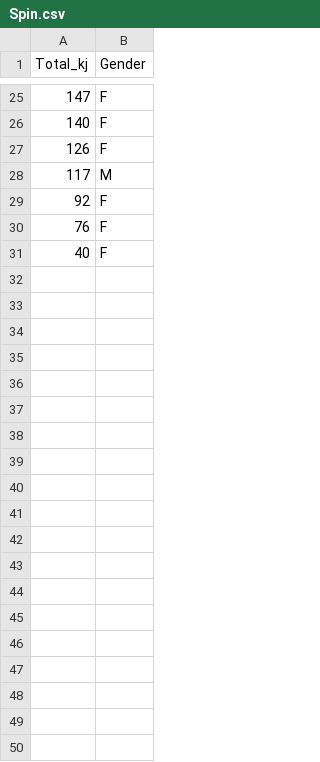
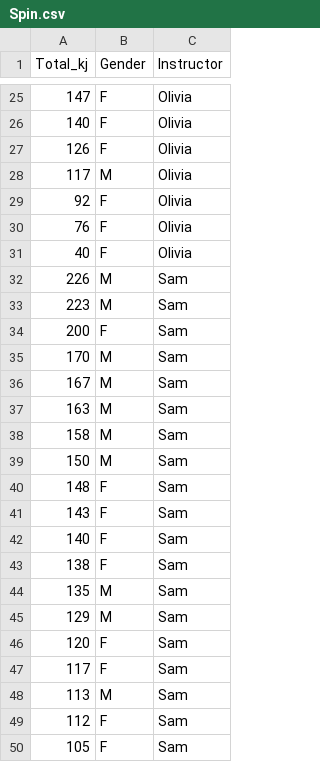
Before and after one commit to jagelves/Data, a CSV file: Spin.csv, drawn as a sheet; only a part is shown, gaps mark what is left out; the diff covers the shown part only; the diff names each change by its address in the sheet, - before the commit and + after, or states it on an @@ line.

Commit message:
Add files via upload

```diff
--- a/Spin.csv
+++ b/Spin.csv
+column C (Instructor), rows 25-31: all Olivia
+row 32: 226 | M | Sam
+row 33: 223 | M | Sam
+row 34: 200 | F | Sam
+row 35: 170 | M | Sam
+row 36: 167 | M | Sam
+row 37: 163 | M | Sam
+row 38: 158 | M | Sam
+row 39: 150 | M | Sam
+row 40: 148 | F | Sam
+row 41: 143 | F | Sam
+row 42: 140 | F | Sam
+row 43: 138 | F | Sam
+row 44: 135 | M | Sam
+row 45: 129 | M | Sam
+row 46: 120 | F | Sam
+row 47: 117 | F | Sam
+row 48: 113 | M | Sam
+row 49: 112 | F | Sam
+row 50: 105 | F | Sam
```
Also changed, not shown: 11 added rows elsewhere in this file.
